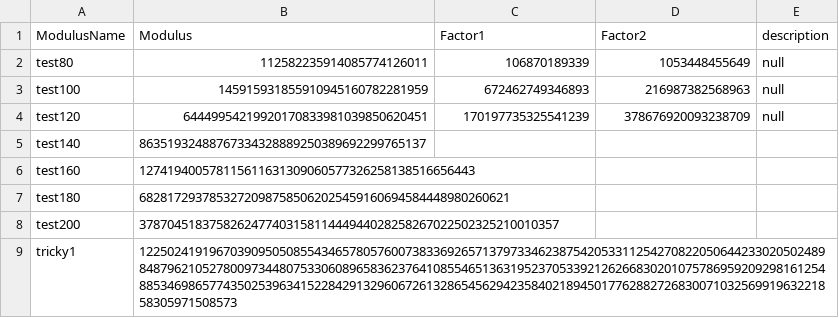
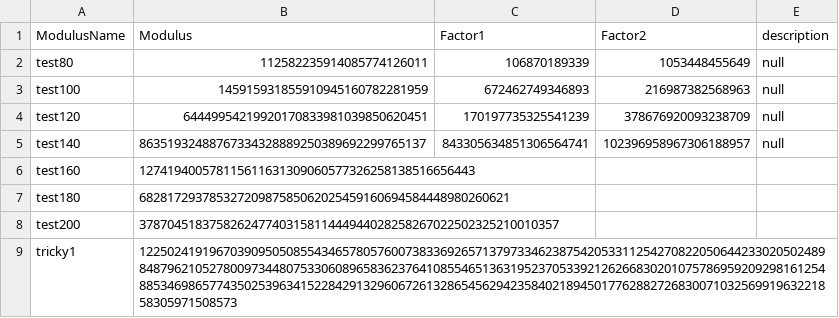
Before and after one commit to jb-aero/CMSC441-Algorithms, a CSV file: RSA/factored.csv, drawn as a sheet; only a part is shown.

Commit message:
Add 140bit factoring result

```diff
--- a/RSA/factored.csv
+++ b/RSA/factored.csv
@@ -4,3 +4,3 @@ test100,145915931855910945160782281959,672462749346893,216987382568963,null
 test120,64449954219920170833981039850620451,170197735325541239,378676920093238709,null
-test140,86351932488767334328889250389692299765137
+test140,86351932488767334328889250389692299765137,843305634851306564741,102396958967306188957,null
 test160,127419400578115611631309060577326258138516656443
```
